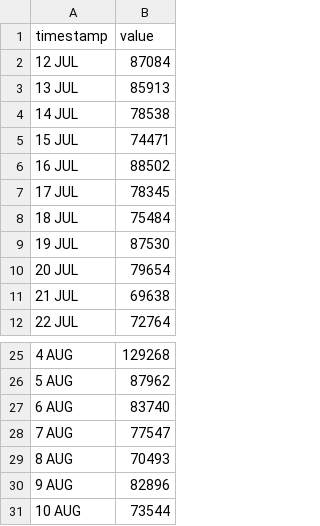
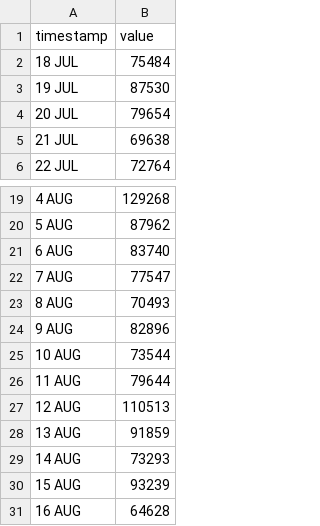
Before and after one commit to HEATLabs/HEAT-Labs-Configs, a CSV file: cf-export/total_requests.csv, drawn as a sheet; only a part is shown, gaps mark what is left out; removed rows and columns are numbered as before the commit, all else as after; the diff names each change by its address in the sheet, - before the commit and + after, or states it on an @@ line.

Commit message:
updated cloudflare traffic data

```diff
--- a/cf-export/total_requests.csv
+++ b/cf-export/total_requests.csv
-row 2: 12 JUL | 87084
-row 3: 13 JUL | 85913
-row 4: 14 JUL | 78538
-row 5: 15 JUL | 74471
-row 6: 16 JUL | 88502
-row 7: 17 JUL | 78345
+row 26: 11 AUG | 79644
+row 27: 12 AUG | 110513
+row 28: 13 AUG | 91859
+row 29: 14 AUG | 73293
+row 30: 15 AUG | 93239
+row 31: 16 AUG | 64628
```
Also changed, not shown: cf-export/data_cached.csv, cf-export/total_data_served.csv, 2 other files.
